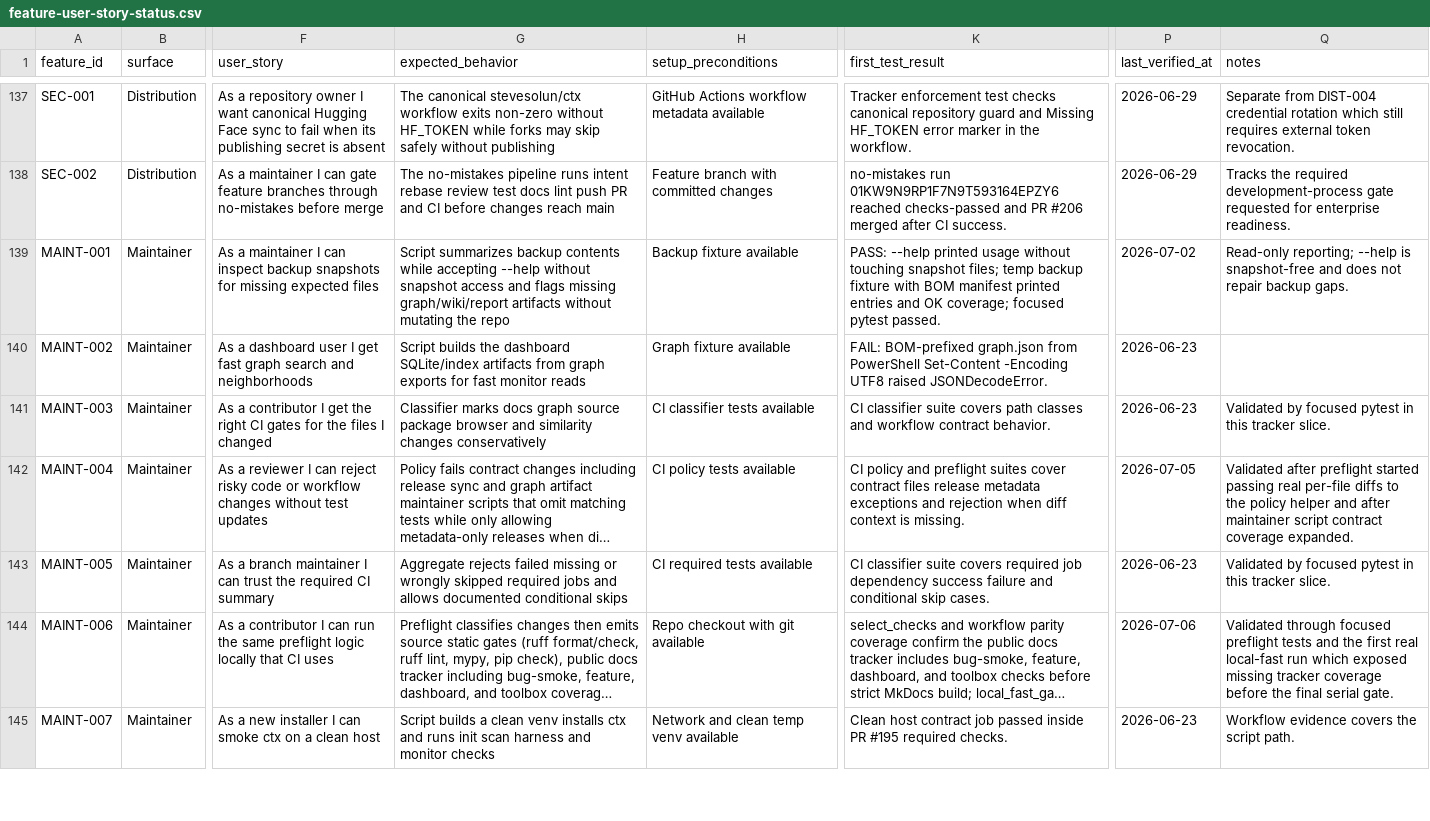
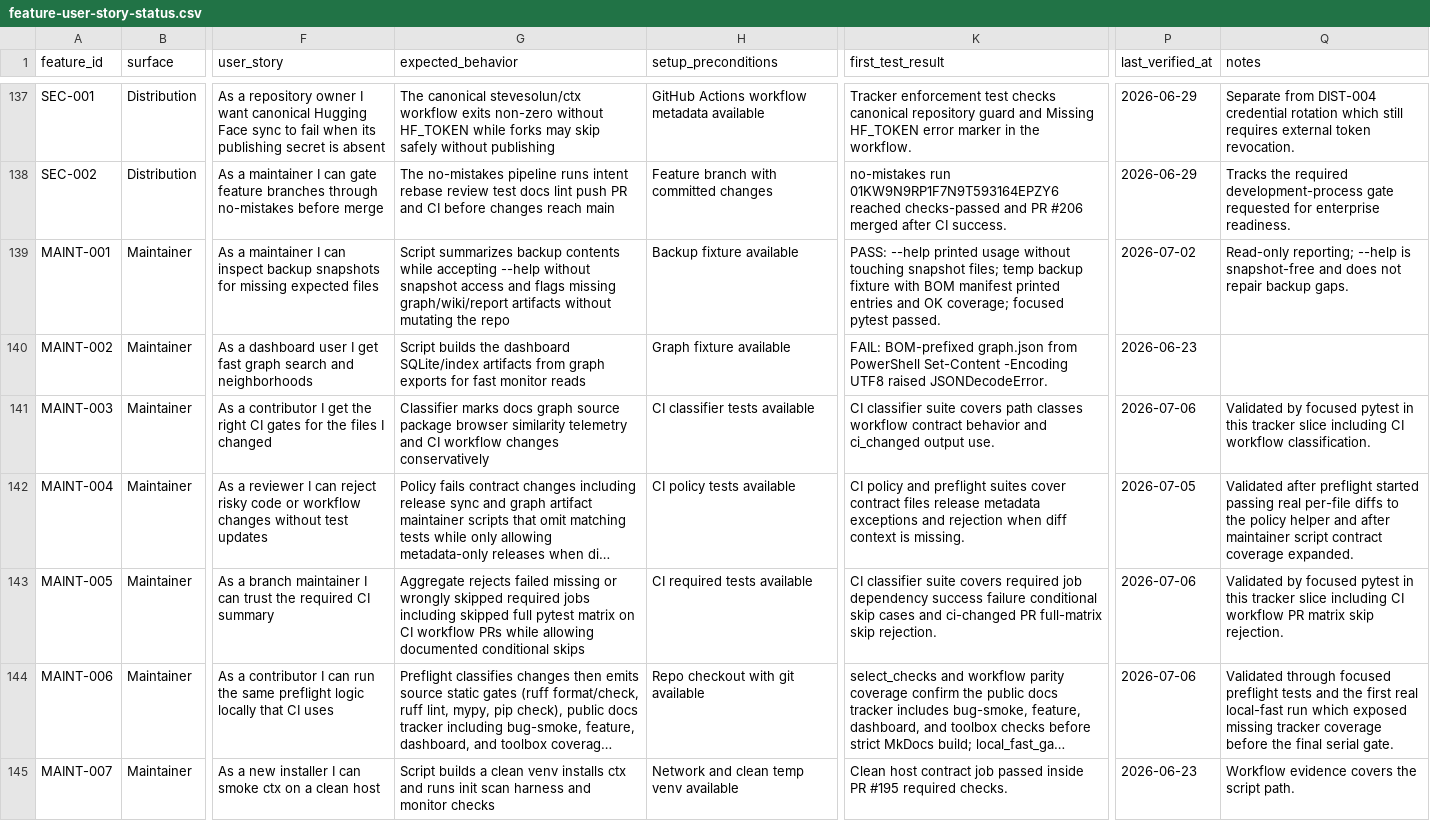
Before and after one commit to stevesolun/ctx, a CSV file: docs/qa/feature-user-story-status.csv, drawn as a sheet; only a part is shown, gaps mark what is left out; long unchanged cells end in …; the diff names each change by its address in the sheet, - before the commit and + after, or states it on an @@ line.

```diff
--- a/docs/qa/feature-user-story-status.csv
+++ b/docs/qa/feature-user-story-status.csv
-G141 (expected_behavior): …package browser and similarity changes conservatively
+G141 (expected_behavior): …package browser similarity telemetry and CI workflow changes conservatively
-K141 (first_test_result): …path classes and workflow contract behavior.
+K141 (first_test_result): …path classes workflow contract behavior and ci_changed output use.
-P141 (last_verified_at): 2026-06-23
+P141 (last_verified_at): 2026-07-06
-Q141 (notes): …this tracker slice.
+Q141 (notes): …this tracker slice including CI workflow classification.
-G143 (expected_behavior): …required jobs and allows documented conditional…
+G143 (expected_behavior): …required jobs including skipped full pytest matrix on CI workflow PRs while allowing documented conditional…
-K143 (first_test_result): …success failure and conditional skip cases.
+K143 (first_test_result): …success failure conditional skip cases and ci-changed PR full-matrix skip rejection.
-P143 (last_verified_at): 2026-06-23
+P143 (last_verified_at): 2026-07-06
-Q143 (notes): …this tracker slice.
+Q143 (notes): …this tracker slice including CI workflow PR matrix skip rejection.
```
Also changed, not shown: qa/feature_status.csv, 2 other files.
